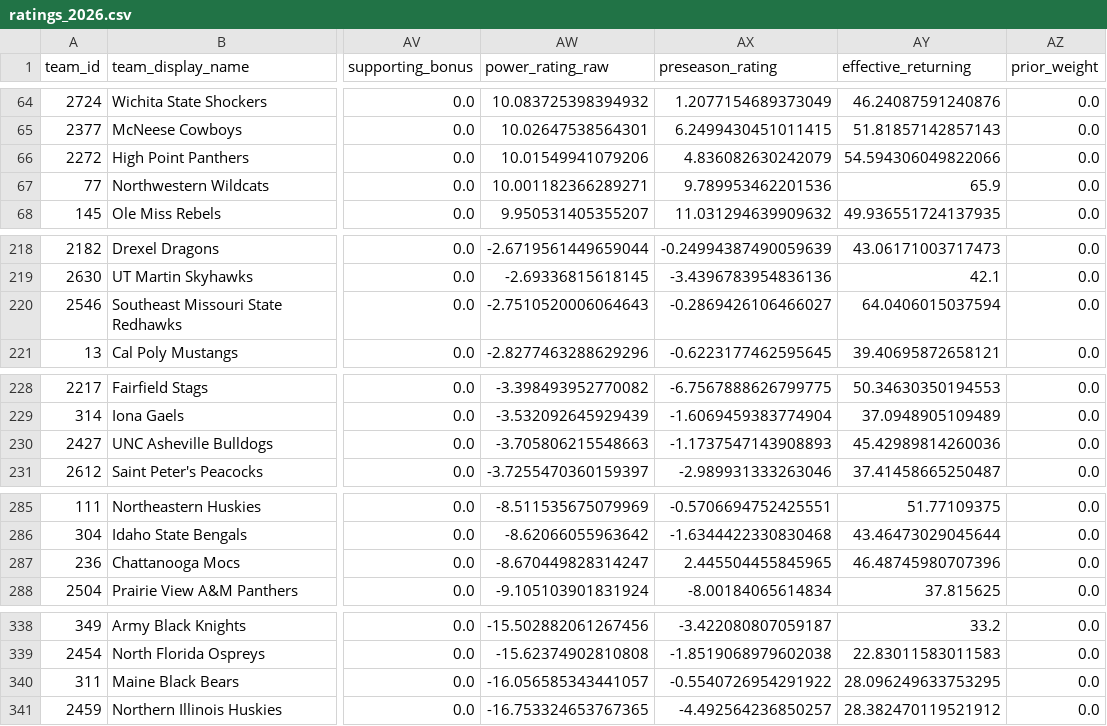
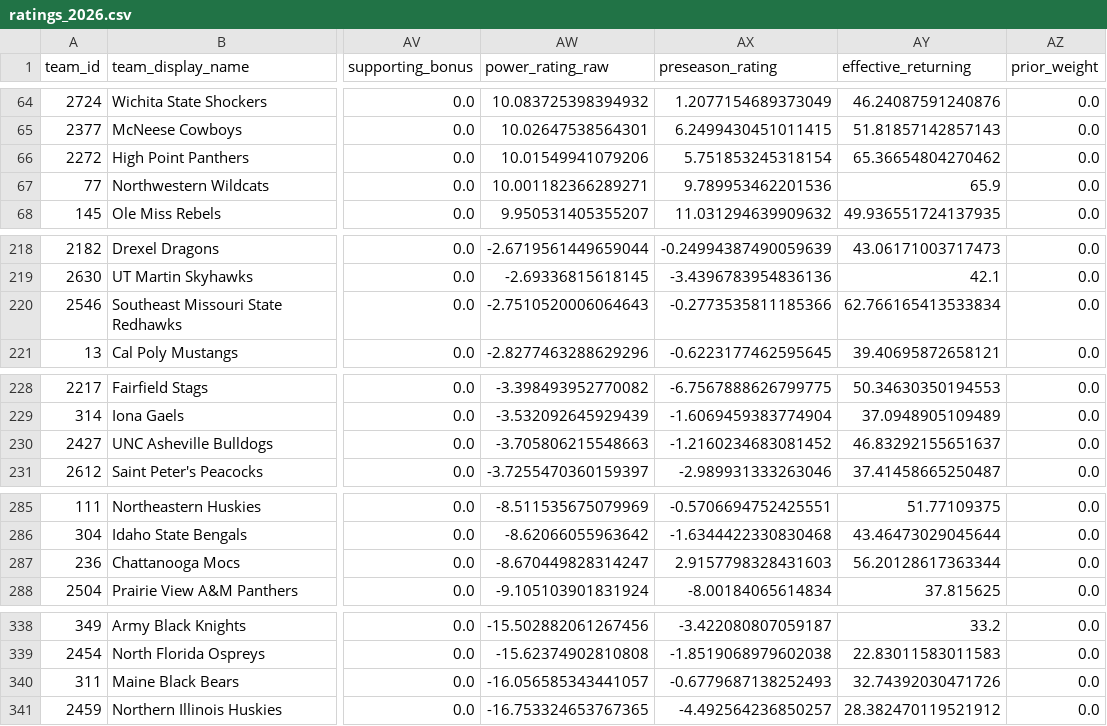
Before and after one commit to mpg000f/cbb_power_rating, a CSV file: historical_ratings/ratings_2026.csv, drawn as a sheet; only a part is shown, gaps mark what is left out; the diff names each change by its address in the sheet, - before the commit and + after, or states it on an @@ line.

```diff
--- a/historical_ratings/ratings_2026.csv
+++ b/historical_ratings/ratings_2026.csv
-AX66 (preseason_rating): 4.836082630242079
+AX66 (preseason_rating): 5.751853245318154
-AY66 (effective_returning): 54.594306049822066
+AY66 (effective_returning): 65.36654804270462
-AX220 (preseason_rating): -0.2869426106466027
+AX220 (preseason_rating): -0.2773535811185366
-AY220 (effective_returning): 64.0406015037594
+AY220 (effective_returning): 62.766165413533834
-AX230 (preseason_rating): -1.1737547143908893
+AX230 (preseason_rating): -1.2160234683081452
-AY230 (effective_returning): 45.42989814260036
+AY230 (effective_returning): 46.83292155651637
-AX287 (preseason_rating): 2.445504455845965
+AX287 (preseason_rating): 2.9157798328431603
-AY287 (effective_returning): 46.48745980707396
+AY287 (effective_returning): 56.20128617363344
-AX340 (preseason_rating): -0.5540726954291922
+AX340 (preseason_rating): -0.6779687138252493
-AY340 (effective_returning): 28.096249633753295
+AY340 (effective_returning): 32.74392030471726
```
